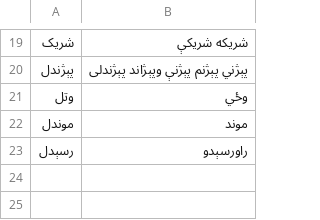
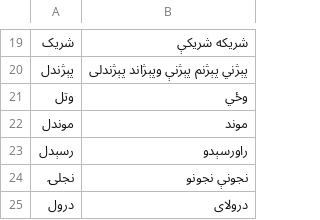
Before and after one commit to zavanton123/tayra-languages, a TSV file: tools/courses/ps/extra_forms.tsv, drawn as a sheet; only a part is shown, gaps mark what is left out; the diff names each change by its address in the sheet, - before the commit and + after, or states it on an @@ line.

Commit message:
Add Pashto forms the writers reported

```diff
--- a/tools/courses/ps/extra_forms.tsv
+++ b/tools/courses/ps/extra_forms.tsv
+row 24: نجلۍ | نجونې نجونو
+row 25: درول | درولای
```
